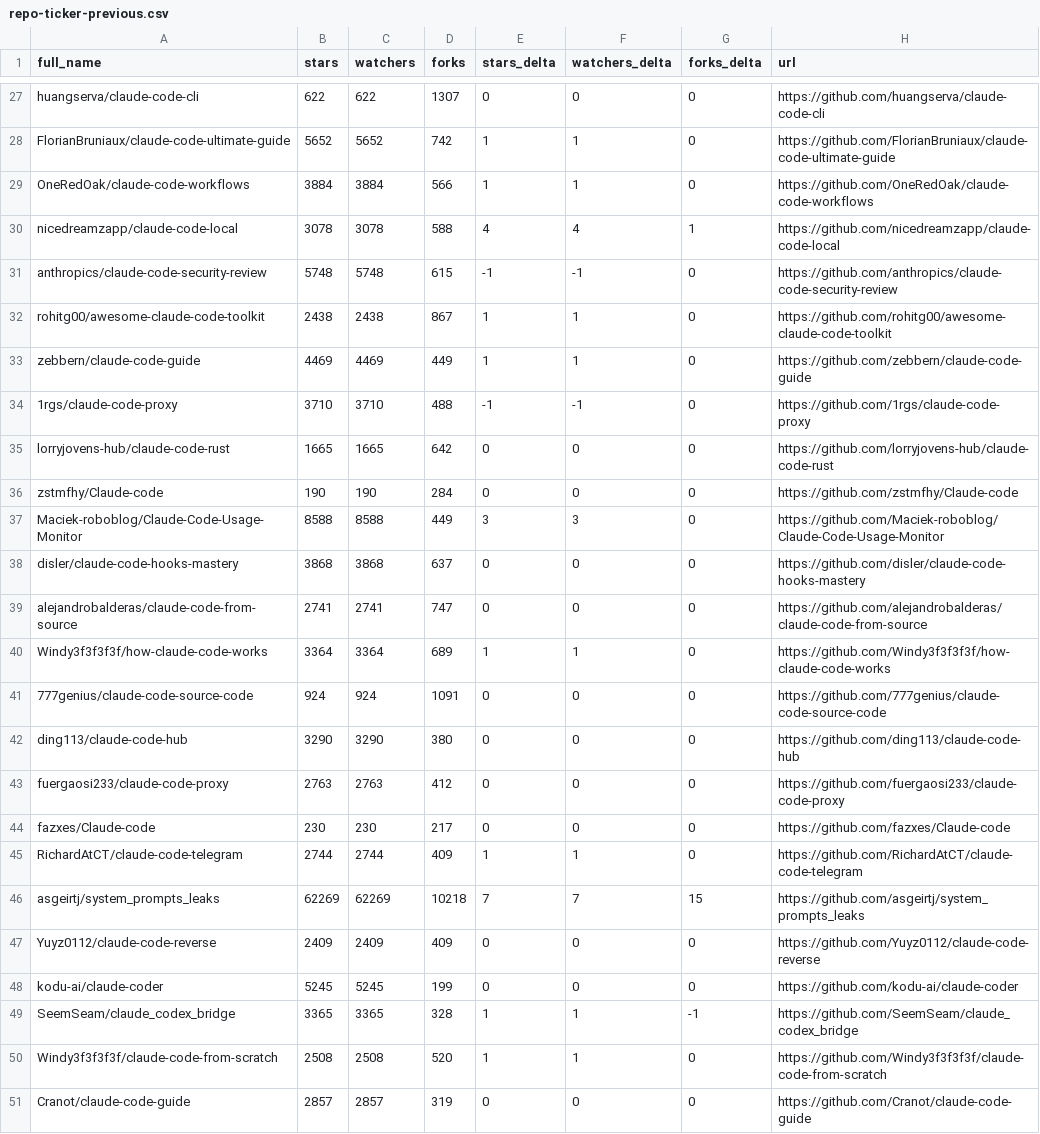
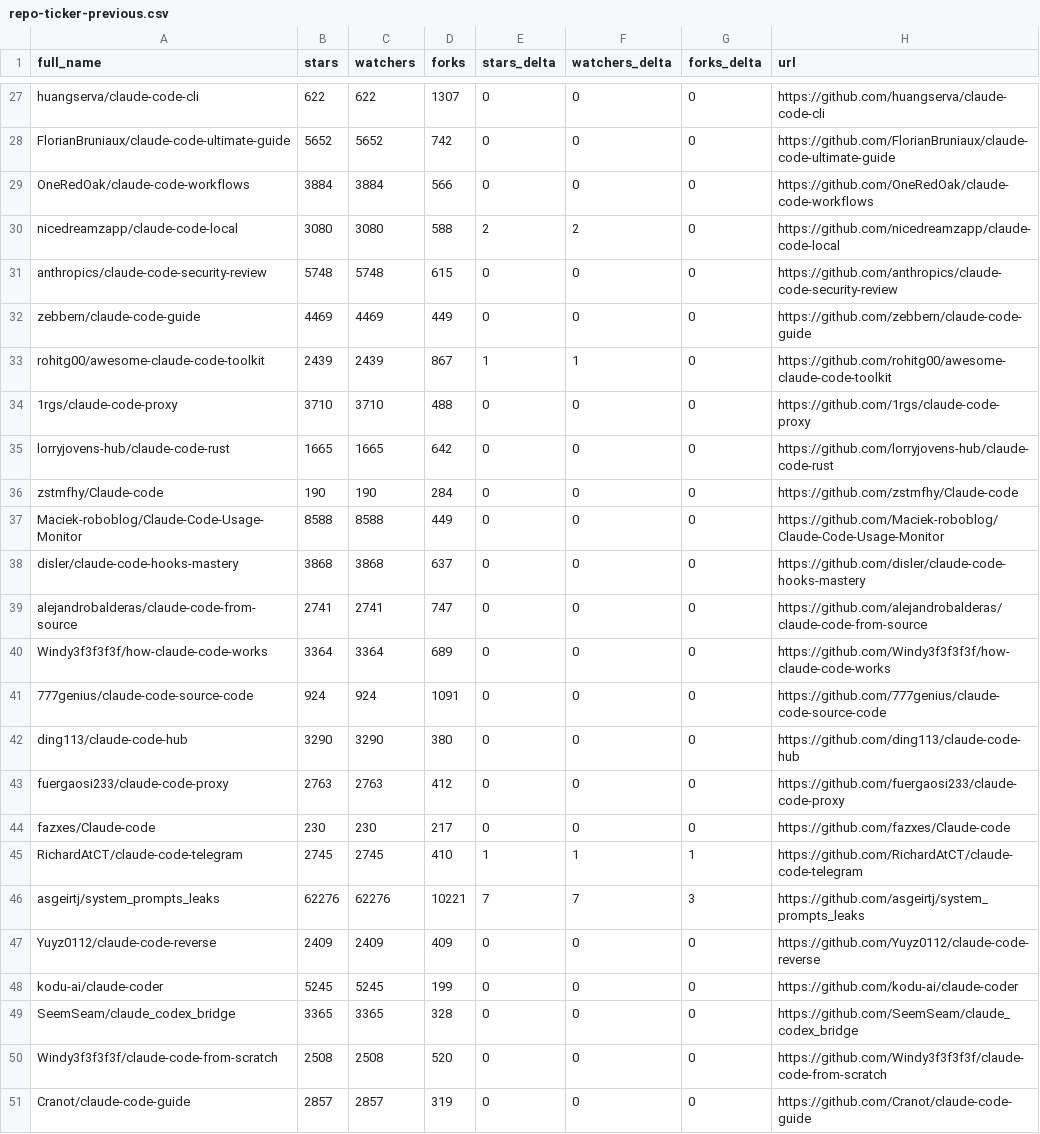
Before and after one commit to donovan-sec/awesome-claude-code, a CSV file: data/repo-ticker-previous.csv, drawn as a sheet; only a part is shown, gaps mark what is left out; removed rows and columns are numbered as before the commit, all else as after; the diff covers the shown part only; the diff names each change by its address in the sheet, - before the commit and + after, or states it on an @@ line.

```diff
--- a/data/repo-ticker-previous.csv
+++ b/data/repo-ticker-previous.csv
-E28:E29 (stars_delta): 1
+E28:E29 (stars_delta): 0
-F28:F29 (watchers_delta): 1
+F28:F29 (watchers_delta): 0
-B30 (stars): 3078
+B30 (stars): 3080
-C30 (watchers): 3078
+C30 (watchers): 3080
-E30 (stars_delta): 4
+E30 (stars_delta): 2
-F30 (watchers_delta): 4
+F30 (watchers_delta): 2
-G30 (forks_delta): 1
+G30 (forks_delta): 0
-E31 (stars_delta): -1
+E31 (stars_delta): 0
-F31 (watchers_delta): -1
+F31 (watchers_delta): 0
-row 32: rohitg00/awesome-claude-code-toolkit | 2438 | 2438 | 867 | 1 | 1 | 0 | https://github.com/rohitg00/awesome-claude-code-toolkit
-E32 (stars_delta): 1
+E32 (stars_delta): 0
-F32 (watchers_delta): 1
+F32 (watchers_delta): 0
+row 33: rohitg00/awesome-claude-code-toolkit | 2439 | 2439 | 867 | 1 | 1 | 0 | https://github.com/rohitg00/awesome-claude-code-toolkit
-E34 (stars_delta): -1
+E34 (stars_delta): 0
-F34 (watchers_delta): -1
+F34 (watchers_delta): 0
-E37 (stars_delta): 3
+E37 (stars_delta): 0
-F37 (watchers_delta): 3
+F37 (watchers_delta): 0
-E40 (stars_delta): 1
+E40 (stars_delta): 0
-F40 (watchers_delta): 1
+F40 (watchers_delta): 0
-B45 (stars): 2744
+B45 (stars): 2745
-C45 (watchers): 2744
+C45 (watchers): 2745
-D45 (forks): 409
+D45 (forks): 410
-G45 (forks_delta): 0
+G45 (forks_delta): 1
-B46 (stars): 62269
+B46 (stars): 62276
-C46 (watchers): 62269
+C46 (watchers): 62276
-D46 (forks): 10218
+D46 (forks): 10221
-G46 (forks_delta): 15
+G46 (forks_delta): 3
-E49:E50 (stars_delta): 1
+E49:E50 (stars_delta): 0
-F49:F50 (watchers_delta): 1
+F49:F50 (watchers_delta): 0
-G49 (forks_delta): -1
+G49 (forks_delta): 0
```
Also changed, not shown: 1 added row, 1 removed row and 110 edited cells elsewhere in this file, data/repo-ticker.csv, 1 other file.
